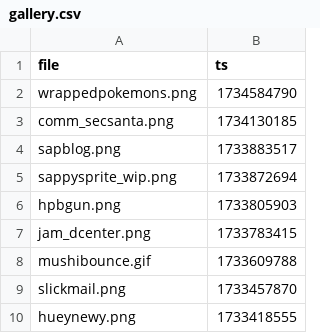
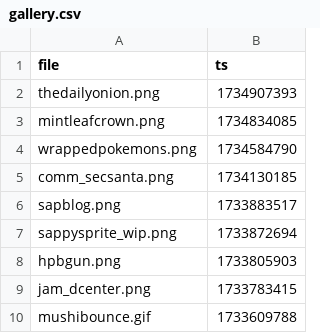
Before and after one commit to etherware-novice/comicsite, a CSV file: _data/gallery.csv, drawn as a sheet; only a part is shown; the shorter side is filled out with more unchanged rows.

```diff
--- a/_data/gallery.csv
+++ b/_data/gallery.csv
@@ -1,2 +1,4 @@
 file,ts
+thedailyonion.png,1734907393
+mintleafcrown.png,1734834085
 wrappedpokemons.png,1734584790
```
Also changed, not shown: 3 other files.
